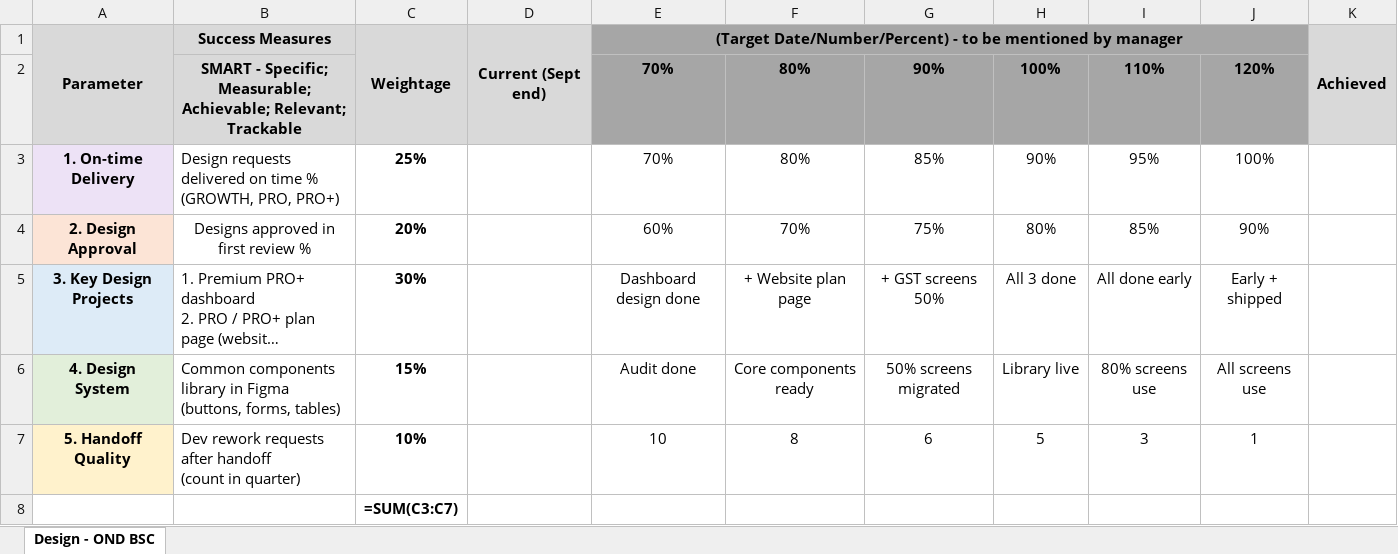
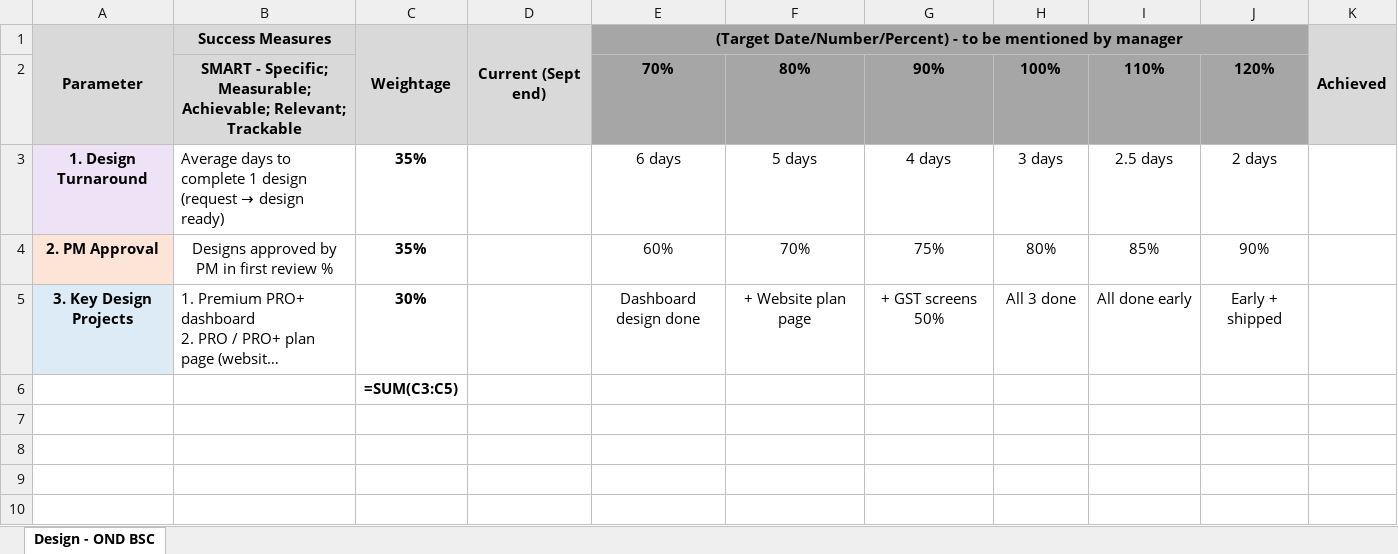
Before and after one commit to rajkothari1/incbusiness-ig-assets, an Excel workbook: Design_OND_BSC.xlsx, sheet Design - OND BSC, drawn as a sheet; long unchanged cells end in …; values as stored, in another font and other column widths than the file's, no borders; formulas without a stored value are shown as written; removed rows and columns are numbered as before the commit, all else as after; ↵ is a line break in a cell; the diff names each change by its address in the sheet, - before the commit and + after, or states it on an @@ line.

```diff
--- a/Design_OND_BSC.xlsx (sheet Design - OND BSC)
+++ b/Design_OND_BSC.xlsx (sheet Design - OND BSC)
-row 3: 1. On-time Delivery | Design requests delivered on time % ↵ (GROWTH, PRO, PRO+) | 25% |  | 70% | 80% | 85% | 90% | 95% | 100%
+row 3: 1. Design Turnaround | Average days to complete 1 design ↵ (request → design ready) | 35% |  | 6 days | 5 days | 4 days | 3 days | 2.5 days | 2 days
-A4: 2. Design Approval
+A4: 2. PM Approval
-B4: Designs approved in first review %
+B4: Designs approved by PM in first review %
-C4: 20%
+C4: 35%
-row 6: 4. Design System | Common components library in Figma ↵ (buttons, forms, tables) | 15% |  | Audit done | Core components ready | 50% screens migrated | Library live | 80% screens use | All screens use
-row 7: 5. Handoff Quality | Dev rework requests after handoff ↵ (count in quarter) | 10% |  | 10 | 8 | 6 | 5 | 3 | 1
-C6: =SUM(C3:C7)
+C6: =SUM(C3:C5)
```
Also changed, not shown: OND_BSC_Team.xlsx, 1 other file.
